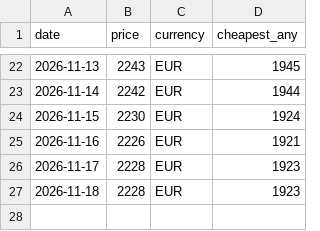
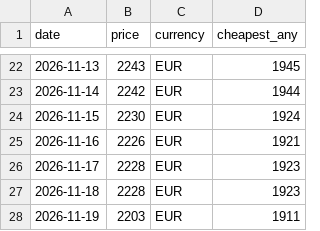
Before and after one commit to barragwada/suivi-prix, a CSV file: data/prices.csv, drawn as a sheet; only a part is shown, gaps mark what is left out; the diff names each change by its address in the sheet, - before the commit and + after, or states it on an @@ line.

```diff
--- a/data/prices.csv
+++ b/data/prices.csv
+row 28: 2026-11-19 | 2203 | EUR | 1911
```
Also changed, not shown: 1 other file.
